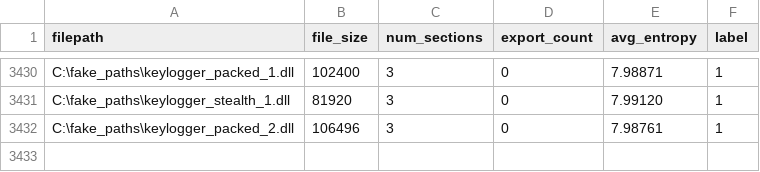
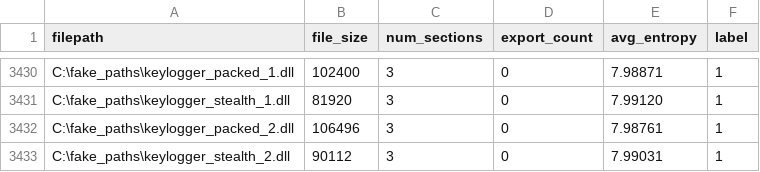
Before and after one commit to jyaniee/DLLDetect, a CSV file: tools/analyzed_dlls_with_mal.csv, drawn as a sheet; only a part is shown, gaps mark what is left out; the diff names each change by its address in the sheet, - before the commit and + after, or states it on an @@ line.

Commit message:
feat: Keylogger stealth_2 추가
fake_paths를 사용해 오버피팅 방지 단순 식별자로 변환

```diff
--- a/tools/analyzed_dlls_with_mal.csv
+++ b/tools/analyzed_dlls_with_mal.csv
+row 3433: C:\fake_paths\keylogger_stealth_2.dll | 90112 | 3 | 0 | 7.99031 | 1
```
